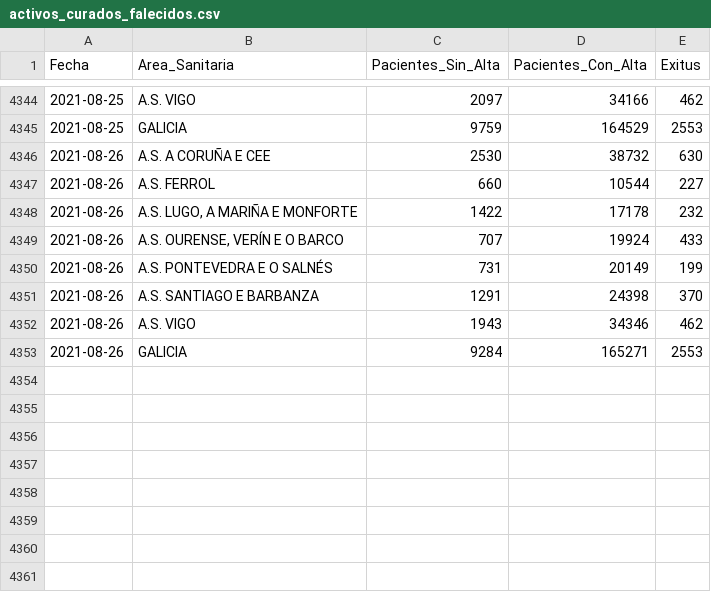
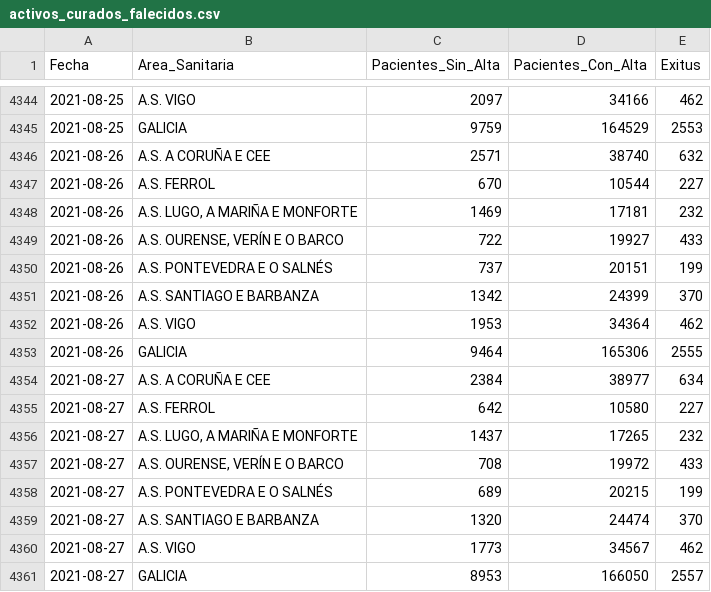
Before and after one commit to anuf/covid19-sergas, a CSV file: activos_curados_falecidos.csv, drawn as a sheet; only a part is shown, gaps mark what is left out.

```diff
--- a/activos_curados_falecidos.csv
+++ b/activos_curados_falecidos.csv
@@ -4345,9 +4345,17 @@ Fecha,Area_Sanitaria,Pacientes_Sin_Alta,Pacientes_Con_Alta,Exitus
 2021-08-25,GALICIA,9759,164529,2553
-2021-08-26,A.S. A CORUÑA E CEE,2530,38732,630
-2021-08-26,A.S. FERROL,660,10544,227
-2021-08-26,"A.S. LUGO, A MARIÑA E MONFORTE",1422,17178,232
-2021-08-26,"A.S. OURENSE, VERÍN E O BARCO",707,19924,433
-2021-08-26,A.S. PONTEVEDRA E O SALNÉS,731,20149,199
-2021-08-26,A.S. SANTIAGO E BARBANZA,1291,24398,370
-2021-08-26,A.S. VIGO,1943,34346,462
-2021-08-26,GALICIA,9284,165271,2553
+2021-08-26,A.S. A CORUÑA E CEE,2571,38740,632
+2021-08-26,A.S. FERROL,670,10544,227
+2021-08-26,"A.S. LUGO, A MARIÑA E MONFORTE",1469,17181,232
+2021-08-26,"A.S. OURENSE, VERÍN E O BARCO",722,19927,433
+2021-08-26,A.S. PONTEVEDRA E O SALNÉS,737,20151,199
+2021-08-26,A.S. SANTIAGO E BARBANZA,1342,24399,370
+2021-08-26,A.S. VIGO,1953,34364,462
+2021-08-26,GALICIA,9464,165306,2555
+2021-08-27,A.S. A CORUÑA E CEE,2384,38977,634
+2021-08-27,A.S. FERROL,642,10580,227
+2021-08-27,"A.S. LUGO, A MARIÑA E MONFORTE",1437,17265,232
+2021-08-27,"A.S. OURENSE, VERÍN E O BARCO",708,19972,433
+2021-08-27,A.S. PONTEVEDRA E O SALNÉS,689,20215,199
+2021-08-27,A.S. SANTIAGO E BARBANZA,1320,24474,370
+2021-08-27,A.S. VIGO,1773,34567,462
+2021-08-27,GALICIA,8953,166050,2557
```
Also changed, not shown: total_data.csv.
